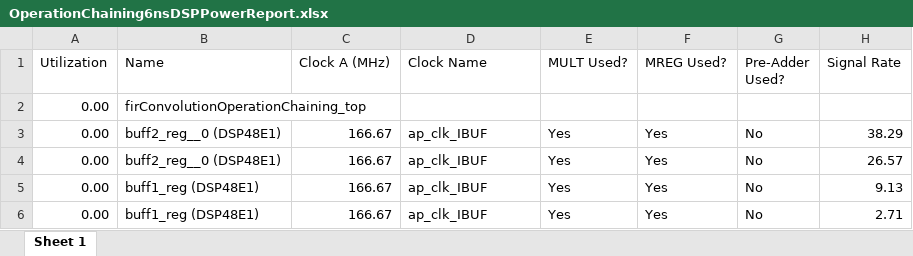
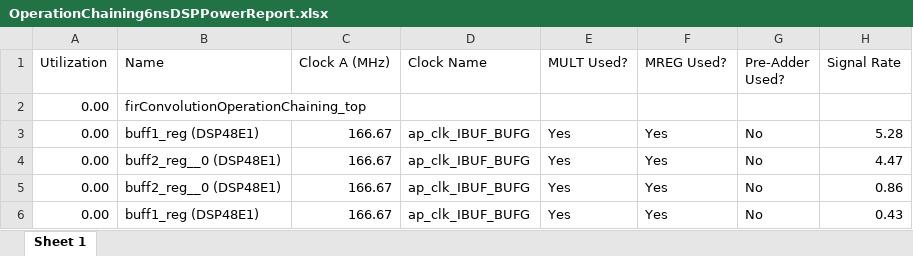
Before and after one commit to gubbriaco/fir-filter-analysis, an Excel workbook: reports/vivado/OperationChaining6nsSolution/power/OperationChaining6nsDSPPowerReport.xlsx, sheet Sheet 1, drawn as a sheet; values as stored, in another font and other column widths than the file's, no borders; the diff names each change by its address in the sheet, - before the commit and + after, or states it on an @@ line.

```diff
--- a/reports/vivado/OperationChaining6nsSolution/power/OperationChaining6nsDSPPowerReport.xlsx (sheet Sheet 1)
+++ b/reports/vivado/OperationChaining6nsSolution/power/OperationChaining6nsDSPPowerReport.xlsx (sheet Sheet 1)
-B3 (Name): buff2_reg__0 (DSP48E1)
+B3 (Name): buff1_reg (DSP48E1)
-D3:D6 (Clock Name): ap_clk_IBUF
+D3:D6 (Clock Name): ap_clk_IBUF_BUFG
-H3 (Signal Rate): 38.29
+H3 (Signal Rate): 5.28
-H4 (Signal Rate): 26.57
+H4 (Signal Rate): 4.47
-B5 (Name): buff1_reg (DSP48E1)
+B5 (Name): buff2_reg__0 (DSP48E1)
-H5 (Signal Rate): 9.13
+H5 (Signal Rate): 0.86
-H6 (Signal Rate): 2.71
+H6 (Signal Rate): 0.43
```
Also changed, not shown: reports/vivado/OperationChaining6nsSolution/power/OperationChaining6nsClockEnablePowerReport.xlsx, reports/vivado/OperationChaining6nsSolution/power/OperationChaining6nsClocksPowerReport.xlsx, 6 other files.
